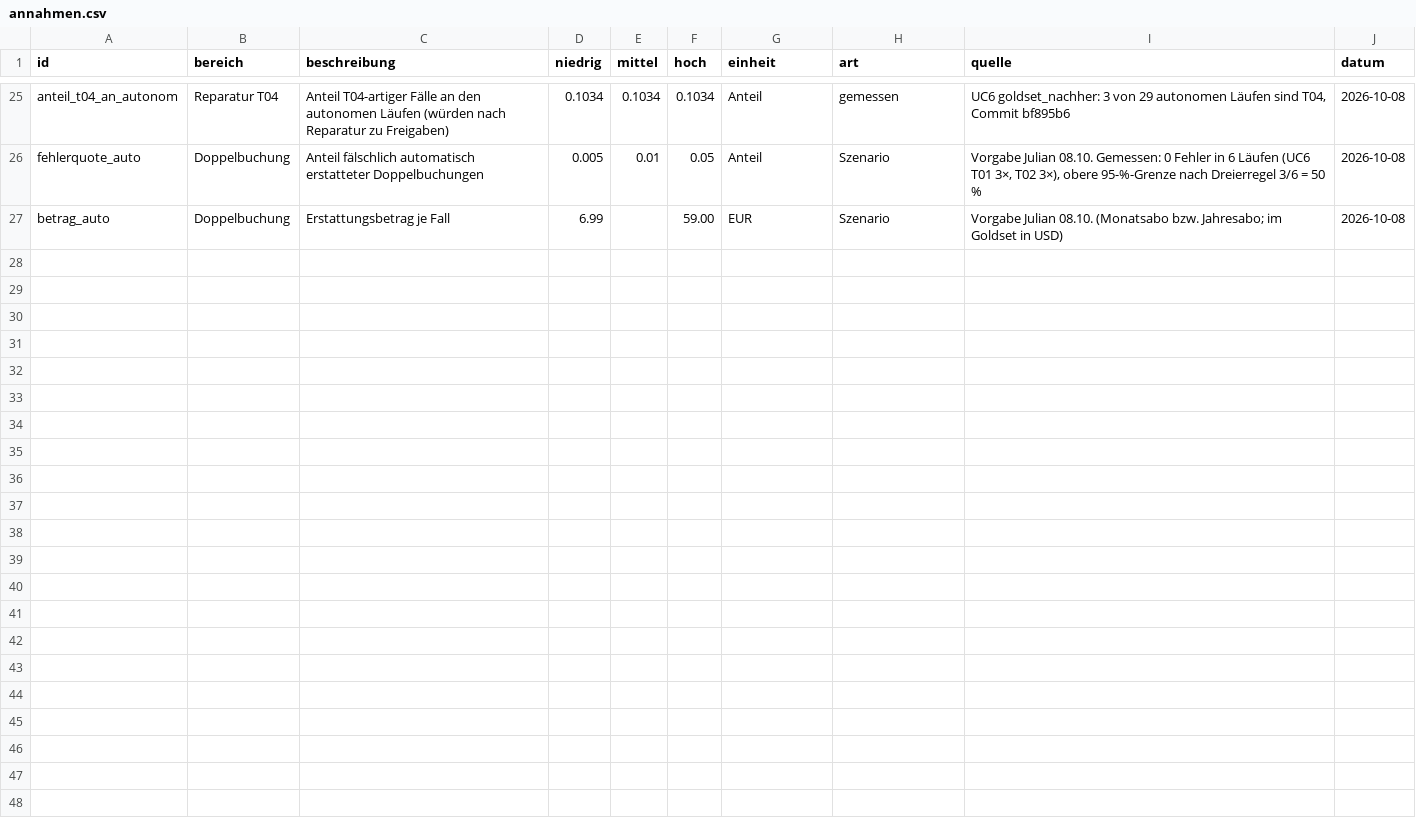
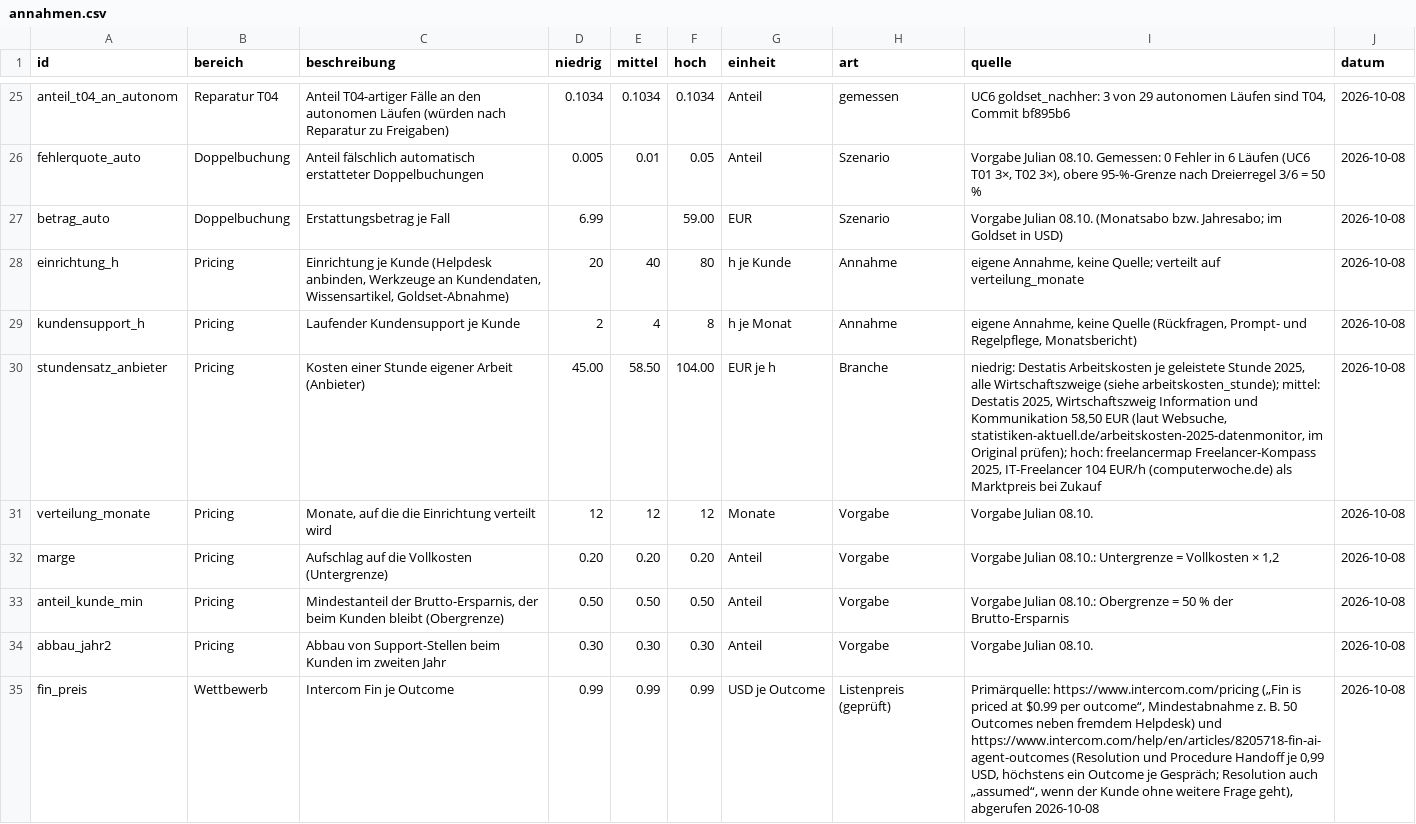
Before and after one commit to JulianStnDev/ai-uc-08-unit-economics, a CSV file: data/annahmen.csv, drawn as a sheet; only a part is shown, gaps mark what is left out; the diff names each change by its address in the sheet, - before the commit and + after, or states it on an @@ line.

```diff
--- a/data/annahmen.csv
+++ b/data/annahmen.csv
+row 28: einrichtung_h | Pricing | Einrichtung je Kunde (Helpdesk anbinden, Werkzeuge an Kundendaten, Wissensartikel, Goldset-Abnahme) | 20 | 40 | 80 | h je Kunde | Annahme | eigene Annahme, keine Quelle; verteilt auf verteilung_monate | 2026-10-08
+row 29: kundensupport_h | Pricing | Laufender Kundensupport je Kunde | 2 | 4 | 8 | h je Monat | Annahme | eigene Annahme, keine Quelle (Rückfragen, Prompt- und Regelpflege, Monatsbericht) | 2026-10-08
+row 30: stundensatz_anbieter | Pricing | Kosten einer Stunde eigener Arbeit (Anbieter) | 45.00 | 58.50 | 104.00 | EUR je h | Branche | niedrig: Destatis Arbeitskosten je geleistete Stunde 2025, alle Wirtschaftszweige (siehe arbeitskosten_stunde); mittel: Destatis 2025, Wirtschaftszweig Information und Kommunikation 58,50 EUR (laut Websuche, statistiken-aktuell.de/arbeitskosten-2025-datenmonitor, im Original prüfen); hoch: freelancermap Freelancer-Kompass 2025, IT-Freelancer 104 EUR/h (computerwoche.de) als Marktpreis bei Zukauf | 2026-10-08
+row 31: verteilung_monate | Pricing | Monate, auf die die Einrichtung verteilt wird | 12 | 12 | 12 | Monate | Vorgabe | Vorgabe Julian 08.10. | 2026-10-08
+row 32: marge | Pricing | Aufschlag auf die Vollkosten (Untergrenze) | 0.20 | 0.20 | 0.20 | Anteil | Vorgabe | Vorgabe Julian 08.10.: Untergrenze = Vollkosten × 1,2 | 2026-10-08
+row 33: anteil_kunde_min | Pricing | Mindestanteil der Brutto-Ersparnis, der beim Kunden bleibt (Obergrenze) | 0.50 | 0.50 | 0.50 | Anteil | Vorgabe | Vorgabe Julian 08.10.: Obergrenze = 50 % der Brutto-Ersparnis | 2026-10-08
+row 34: abbau_jahr2 | Pricing | Abbau von Support-Stellen beim Kunden im zweiten Jahr | 0.30 | 0.30 | 0.30 | Anteil | Vorgabe | Vorgabe Julian 08.10. | 2026-10-08
+row 35: fin_preis | Wettbewerb | Intercom Fin je Outcome | 0.99 | 0.99 | 0.99 | USD je Outcome | Listenpreis (geprüft) | Primärquelle: https://www.intercom.com/pricing („Fin is priced at $0.99 per outcome“, Mindestabnahme z. B. 50 Outcomes neben fremdem Helpdesk) und https://www.intercom.com/help/en/articles/8205718-fin-ai-agent-outcomes (Resolution und Procedure Handoff je 0,99 USD, höchstens ein Outcome je Gespräch; Resolution auch „assumed“, wenn der Kunde ohne weitere Frage geht), abgerufen 2026-10-08 | 2026-10-08
```
Also changed, not shown: 9 other files.
